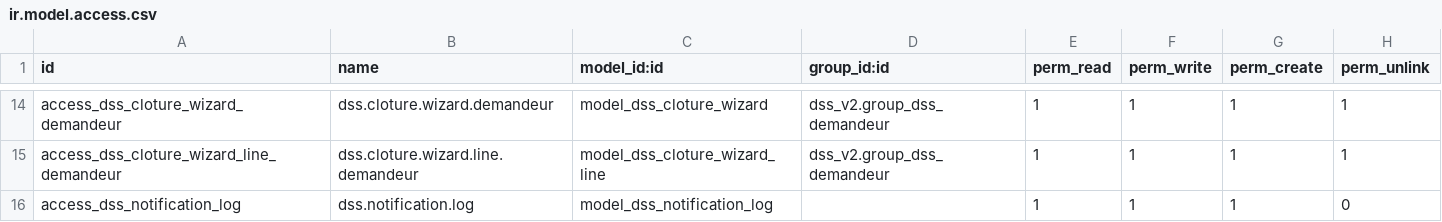
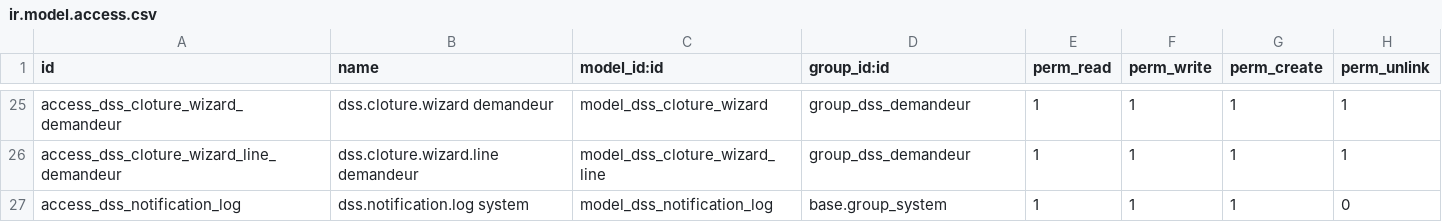
Before and after one commit to TiavinaArmel/DSS_V2_BLUELINE, a CSV file: security/ir.model.access.csv, drawn as a sheet; only a part is shown, gaps mark what is left out; addresses are those after the commit; the diff covers the shown part only; the diff names each change by its address in the sheet, - before the commit and + after, or states it on an @@ line.

```diff
--- a/security/ir.model.access.csv
+++ b/security/ir.model.access.csv
-B25 (name): dss.cloture.wizard.demandeur
+B25 (name): dss.cloture.wizard demandeur
-D25:D26 (group_id:id): dss_v2.group_dss_demandeur
+D25:D26 (group_id:id): group_dss_demandeur
-B26 (name): dss.cloture.wizard.line.demandeur
+B26 (name): dss.cloture.wizard.line demandeur
-B27 (name): dss.notification.log
+B27 (name): dss.notification.log system
-D27 (group_id:id): (empty)
+D27 (group_id:id): base.group_system
```
Also changed, not shown: 11 added rows and 22 edited cells elsewhere in this file, 25 other files.
